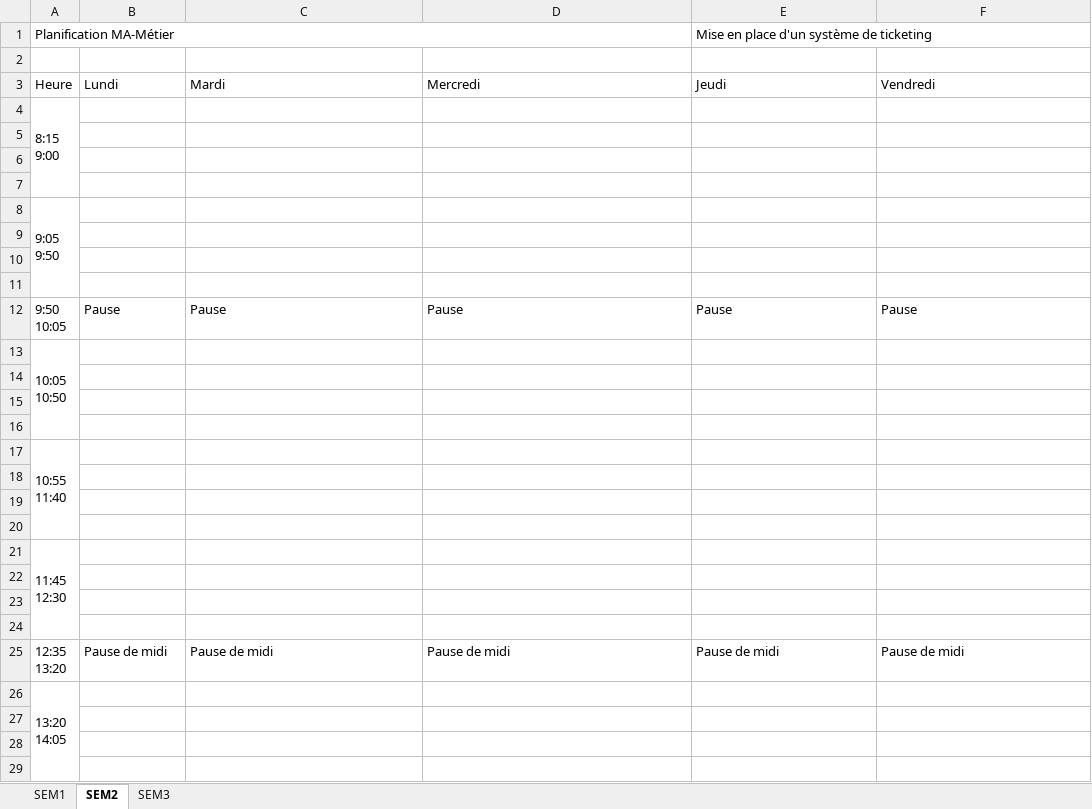
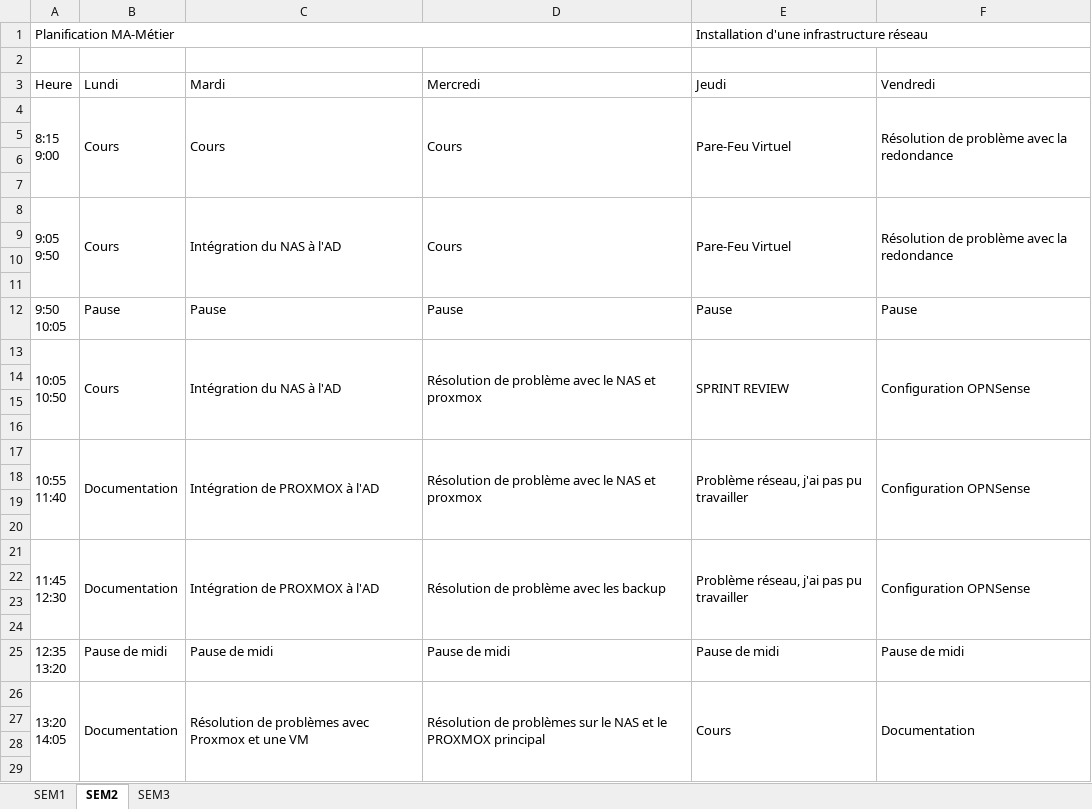
Before and after one commit to PS45HVT/MA-METIER, an Excel workbook: utilities/JournalDeTravail/JDT.xlsx, sheet SEM2, drawn as a sheet; only a part is shown; values as stored, in another font and other column widths than the file's, no cell formats; removed rows and columns are numbered as before the commit, all else as after; ↵ is a line break in a cell; the diff covers the shown part only; the diff names each change by its address in the sheet, - before the commit and + after, or states it on an @@ line.

```diff
--- a/utilities/JournalDeTravail/JDT.xlsx (sheet SEM2)
+++ b/utilities/JournalDeTravail/JDT.xlsx (sheet SEM2)
-E1 (Jeudi): Mise en place d'un système de ticketing
+E1 (Jeudi): Installation d'une infrastructure réseau
-row 4: 8:15 ↵ 9:00
+row 4: 8:15 ↵ 9:00 | Cours | Cours | Cours | Pare-Feu Virtuel | Résolution de problème avec la redondance
-row 8: 9:05 ↵ 9:50
+row 8: 9:05 ↵ 9:50 | Cours | Intégration du NAS à l'AD | Cours | Pare-Feu Virtuel | Résolution de problème avec la redondance
-row 13: 10:05 ↵ 10:50
+row 13: 10:05 ↵ 10:50 | Cours | Intégration du NAS à l'AD | Résolution de problème avec le NAS et proxmox | SPRINT REVIEW | Configuration OPNSense
-row 17: 10:55 ↵ 11:40
+row 17: 10:55 ↵ 11:40 | Documentation | Intégration de PROXMOX à l'AD | Résolution de problème avec le NAS et proxmox | Problème réseau, j'ai pas pu travailler | Configuration OPNSense
-row 21: 11:45 ↵ 12:30
+row 21: 11:45 ↵ 12:30 | Documentation | Intégration de PROXMOX à l'AD | Résolution de problème avec les backup | Problème réseau, j'ai pas pu travailler | Configuration OPNSense
-row 26: 13:20 ↵ 14:05
+row 26: 13:20 ↵ 14:05 | Documentation | Résolution de problèmes avec Proxmox et une VM | Résolution de problèmes sur le NAS et le PROXMOX principal | Cours | Documentation
```
Also changed, not shown: 3 added rows and 3 removed rows elsewhere in this sheet, sheet SEM3, cell formats, 2 other files.
